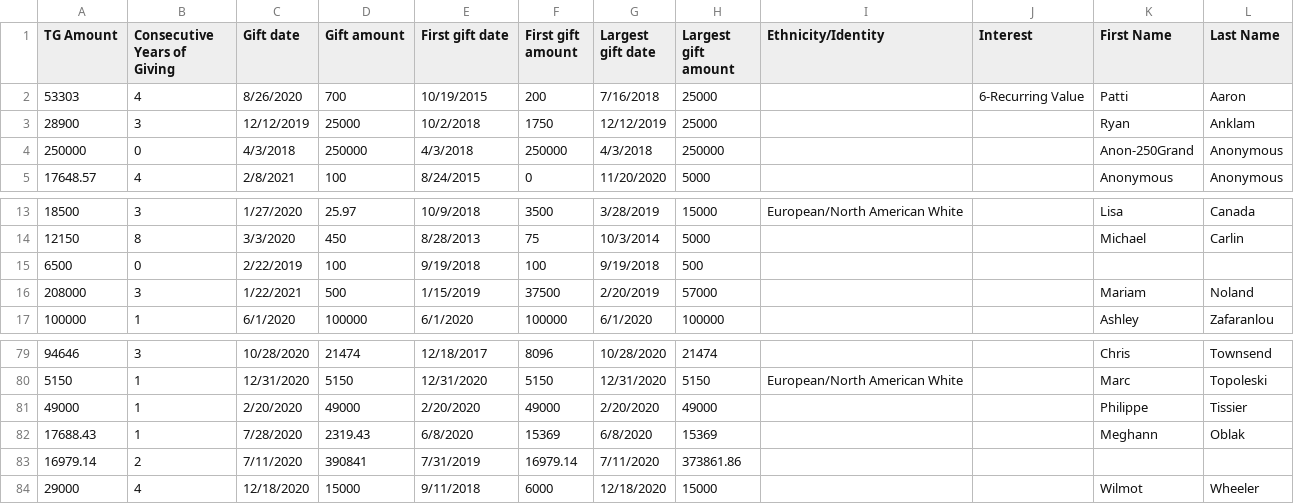
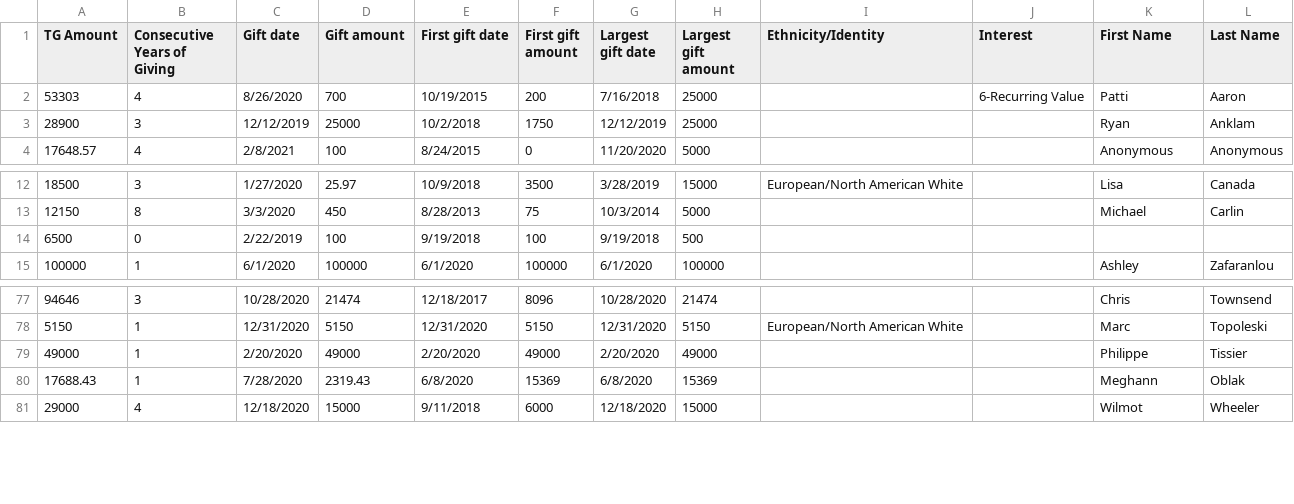
Before and after one commit to bdinhofer/FHD-Reach, a CSV file: By Amount - Donations - 4K and up.csv, drawn as a sheet; only a part is shown, gaps mark what is left out; the diff names each change by its address in the sheet, - before the commit and + after, or states it on an @@ line.

```diff
--- a/By Amount - Donations - 4K and up.csv
+++ b/By Amount - Donations - 4K and up.csv
-row 4: 250000 | 0 | 4/3/2018 | 250000 | 4/3/2018 | 250000 | 4/3/2018 | 250000 |  |  | Anon-250Grand | Anonymous
-row 16: 208000 | 3 | 1/22/2021 | 500 | 1/15/2019 | 37500 | 2/20/2019 | 57000 |  |  | Mariam | Noland
-row 83: 16979.14 | 2 | 7/11/2020 | 390841 | 7/31/2019 | 16979.14 | 7/11/2020 | 373861.86
```
Also changed, not shown: 1 other file.
